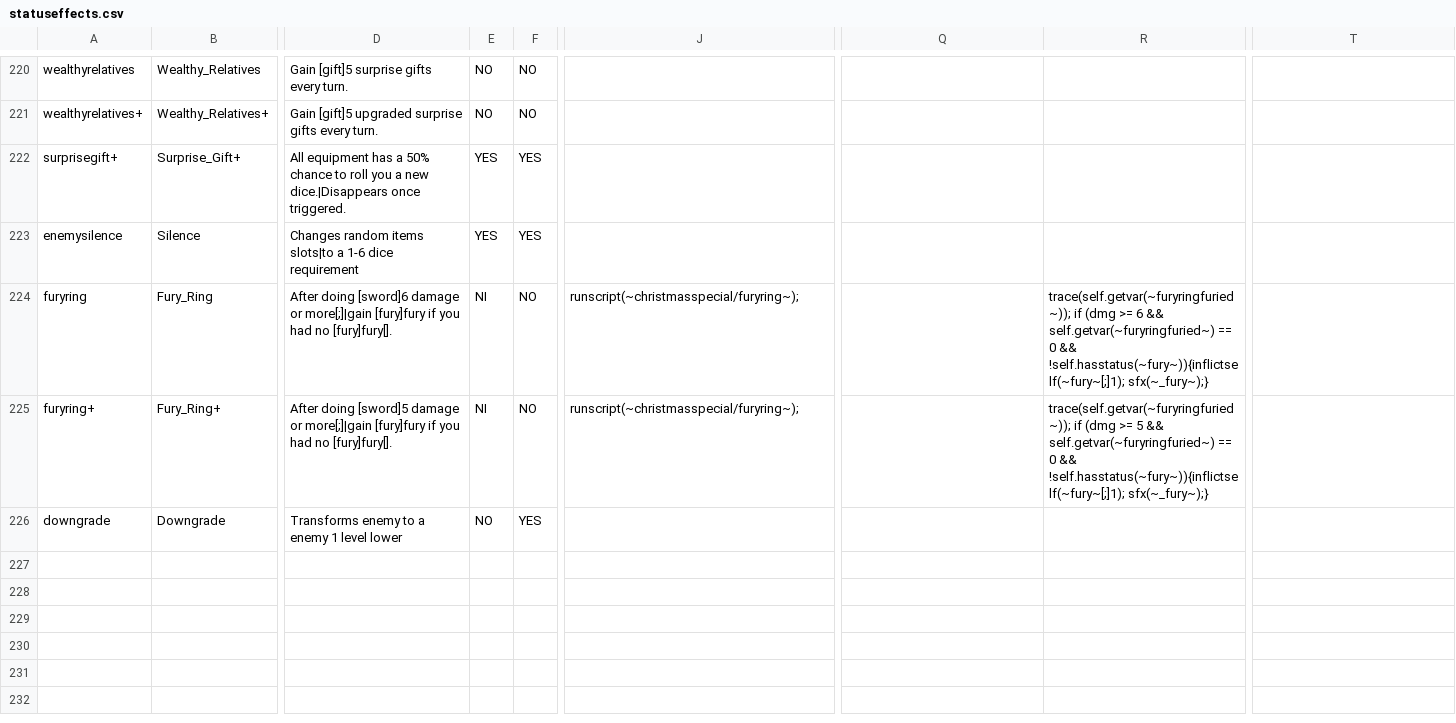
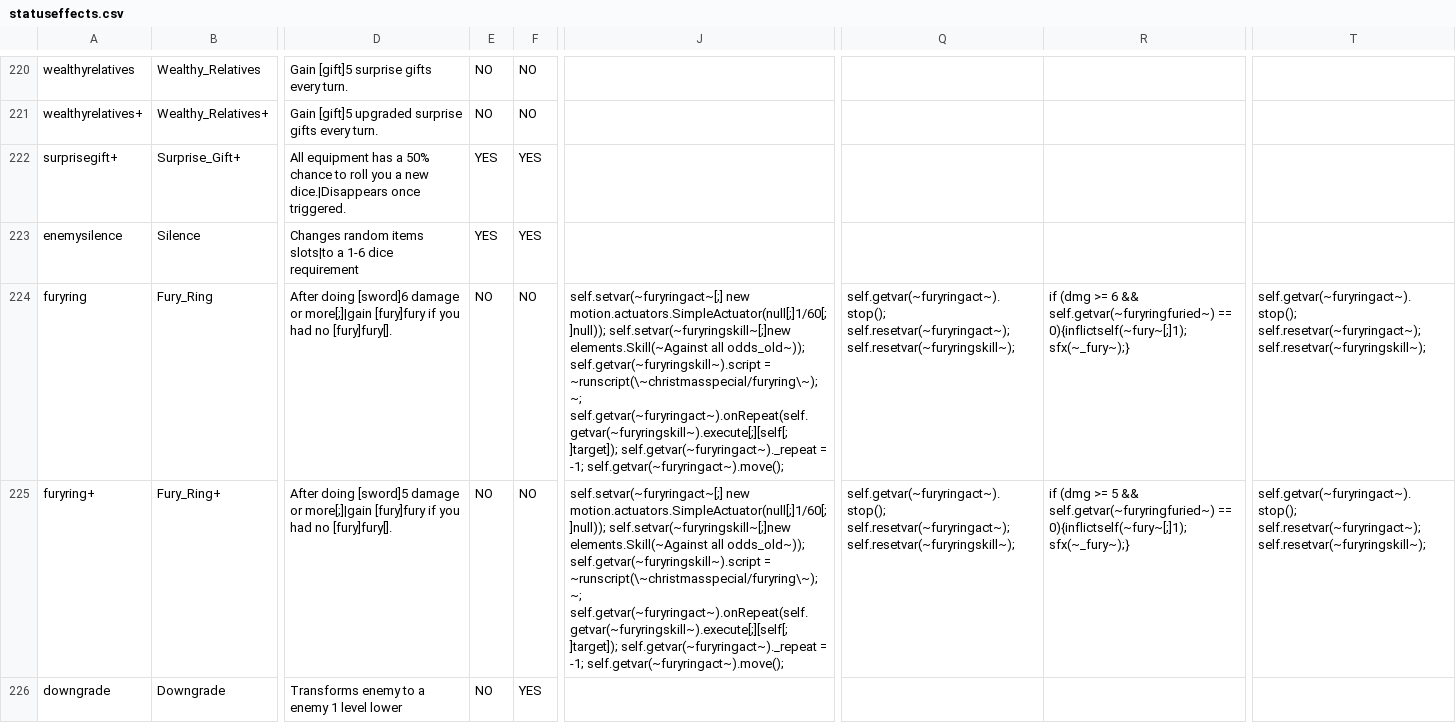
Before and after one commit to godisgoodmatt/christmasspecial, a CSV file: _append/data/text/statuseffects.csv, drawn as a sheet; only a part is shown, gaps mark what is left out; the diff names each change by its address in the sheet, - before the commit and + after, or states it on an @@ line.

Commit message:
Fixed fury ring I think!!!!!!

```diff
--- a/_append/data/text/statuseffects.csv
+++ b/_append/data/text/statuseffects.csv
-E224:E225: NI
+E224:E225: NO
-J224:J225: runscript(~christmasspecial/furyring~);
+J224:J225: self.setvar(~furyringact~[;] new motion.actuators.SimpleActuator(null[;]1/60[;]null)); self.setvar(~furyringskill~[;]new elements.Skill(~Against all odds_old~)); self.getvar(~furyringskill~).script = ~runscript(\~christmasspecial/furyring\~);~; self.getvar(~furyringact~).onRepeat(self.getvar(~furyringskill~).execute[;][self[;]target]); self.getvar(~furyringact~)._repeat = -1; self.getvar(~furyringact~).move();
-Q224:Q225: (empty)
+Q224:Q225: self.getvar(~furyringact~).stop(); self.resetvar(~furyringact~); self.resetvar(~furyringskill~);
-R224: trace(self.getvar(~furyringfuried~)); if (dmg >= 6 && self.getvar(~furyringfuried~) == 0 && !self.hasstatus(~fury~)){inflictself(~fury~[;]1); sfx(~_fury~);}
+R224: if (dmg >= 6 && self.getvar(~furyringfuried~) == 0){inflictself(~fury~[;]1); sfx(~_fury~);}
-T224:T225: (empty)
+T224:T225: self.getvar(~furyringact~).stop(); self.resetvar(~furyringact~); self.resetvar(~furyringskill~);
-R225: trace(self.getvar(~furyringfuried~)); if (dmg >= 5 && self.getvar(~furyringfuried~) == 0 && !self.hasstatus(~fury~)){inflictself(~fury~[;]1); sfx(~_fury~);}
+R225: if (dmg >= 5 && self.getvar(~furyringfuried~) == 0){inflictself(~fury~[;]1); sfx(~_fury~);}
```
